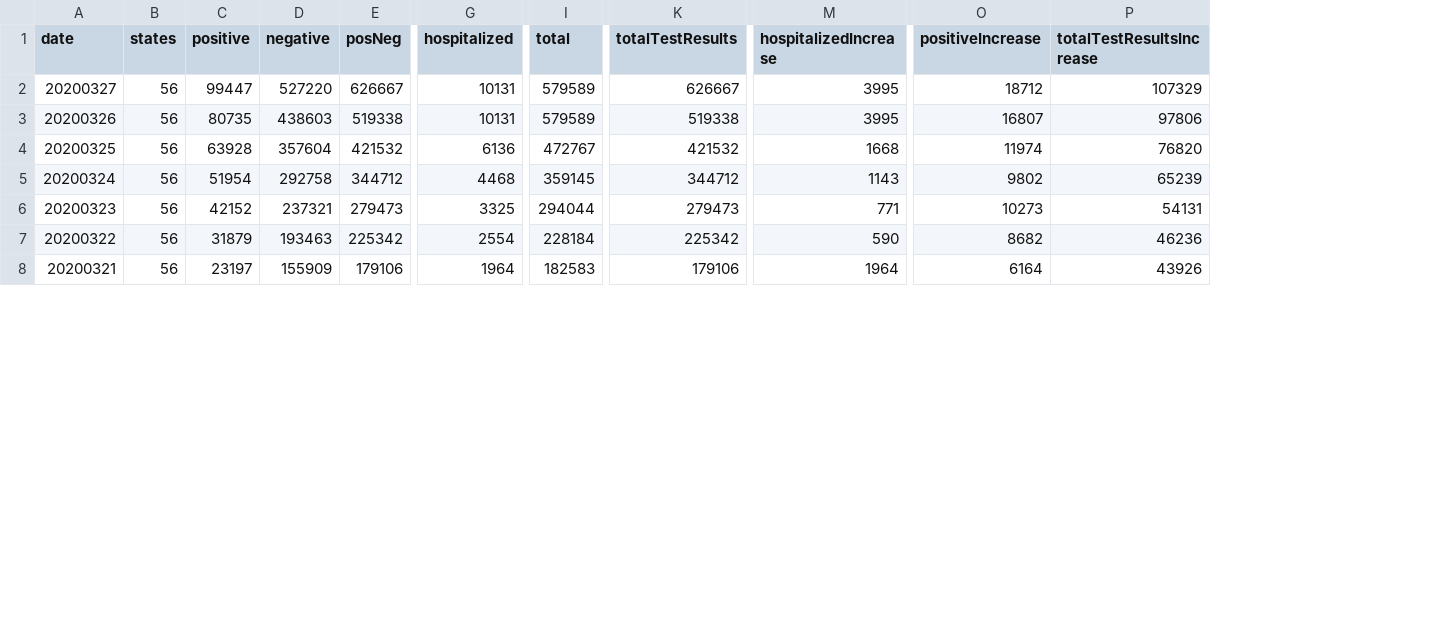
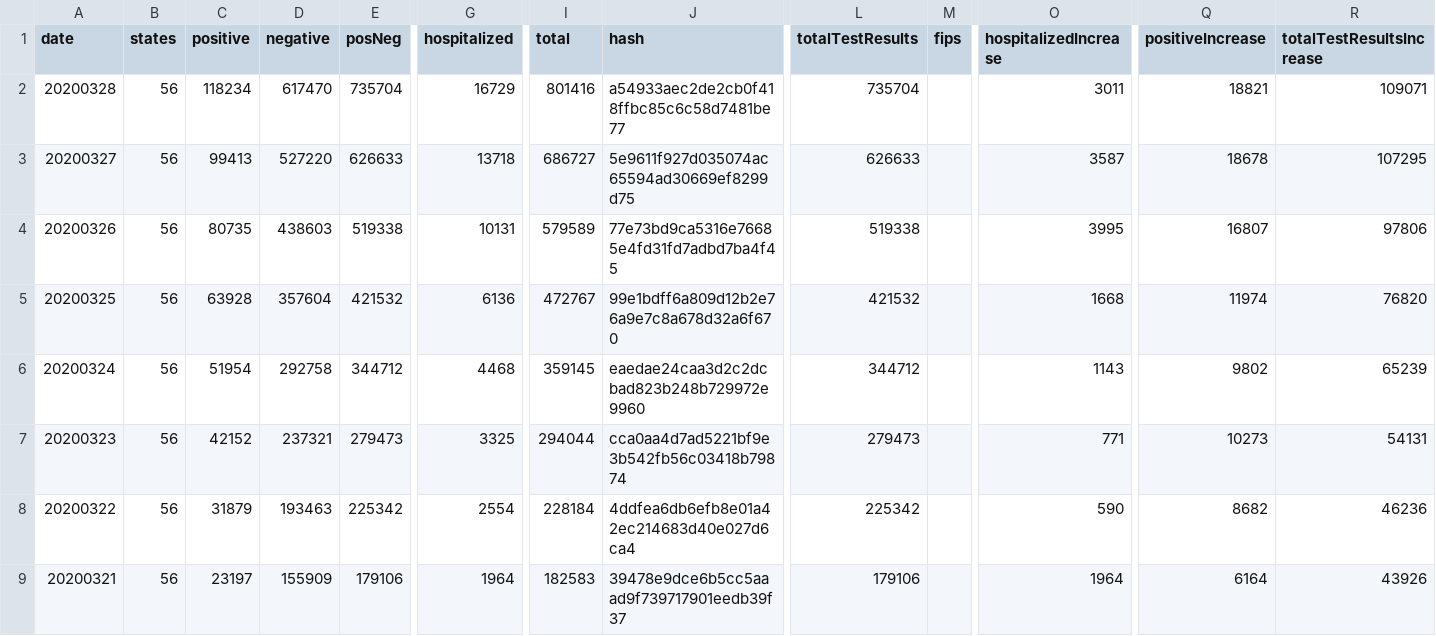
Before and after one commit to dnidever/coronavirus, a CSV file: us-daily.csv, drawn as a sheet; only a part is shown, gaps mark what is left out; addresses are those after the commit; rows hold the shown columns only; the diff names each change by its address in the sheet, - before the commit and + after, or states it on an @@ line.

```diff
--- a/us-daily.csv
+++ b/us-daily.csv
+column J (hash), rows 3-9: 5e9611f927d035074ac65594ad30669ef8299d75 | 77e73bd9ca5316e76685e4fd31fd7adbd7ba4f45 | 99e1bdff6a809d12b2e76a9e7c8a678d32a6f670 | eaedae24caa3d2c2dcbad823b248b729972e9960 | cca0aa4d7ad5221bf9e3b542fb56c03418b79874 | 4ddfea6db6efb8e01a42ec214683d40e027d6ca4 | 39478e9dce6b5cc5aaad9f739717901eedb39f37
+column M (fips), empty
+row 2: 20200328 | 56 | 118234 | 617470 | 735704 | 16729 | 801416 | a54933aec2de2cb0f418ffbc85c6c58d7481be77 | 735704 |  | 3011 | 18821 | 109071
-C3 (positive): 99447
+C3 (positive): 99413
-E3 (posNeg): 626667
+E3 (posNeg): 626633
-G3 (hospitalized): 10131
+G3 (hospitalized): 13718
-I3 (total): 579589
+I3 (total): 686727
-L3 (totalTestResults): 626667
+L3 (totalTestResults): 626633
-O3 (hospitalizedIncrease): 3995
+O3 (hospitalizedIncrease): 3587
-Q3 (positiveIncrease): 18712
+Q3 (positiveIncrease): 18678
-R3 (totalTestResultsIncrease): 107329
+R3 (totalTestResultsIncrease): 107295
```
Also changed, not shown: 2 other files.
